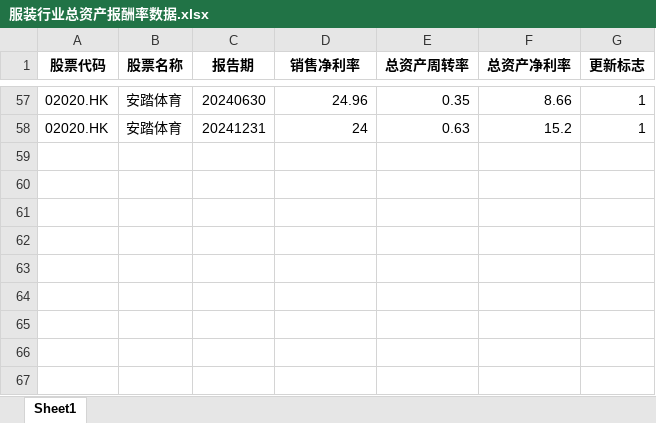
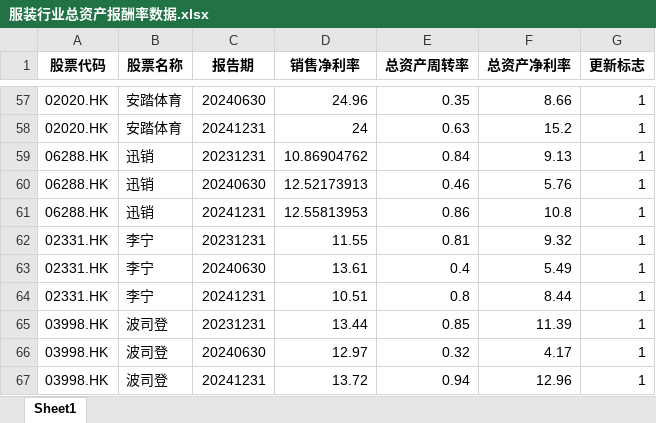
Before and after one commit to Riften1220/st_assets_revenue, an Excel workbook: 服装行业总资产报酬率数据.xlsx, sheet Sheet1, drawn as a sheet; only a part is shown, gaps mark what is left out; values as stored, in another font and other column widths than the file's, no borders; the diff names each change by its address in the sheet, - before the commit and + after, or states it on an @@ line.

Commit message:
新增优衣库等公司数据

```diff
--- a/服装行业总资产报酬率数据.xlsx (sheet Sheet1)
+++ b/服装行业总资产报酬率数据.xlsx (sheet Sheet1)
+row 59: 06288.HK | 迅销 | 20231231 | 10.86904762 | 0.84 | 9.13 | 1
+row 60: 06288.HK | 迅销 | 20240630 | 12.52173913 | 0.46 | 5.76 | 1
+row 61: 06288.HK | 迅销 | 20241231 | 12.55813953 | 0.86 | 10.8 | 1
+row 62: 02331.HK | 李宁 | 20231231 | 11.55 | 0.81 | 9.32 | 1
+row 63: 02331.HK | 李宁 | 20240630 | 13.61 | 0.4 | 5.49 | 1
+row 64: 02331.HK | 李宁 | 20241231 | 10.51 | 0.8 | 8.44 | 1
+row 65: 03998.HK | 波司登 | 20231231 | 13.44 | 0.85 | 11.39 | 1
+row 66: 03998.HK | 波司登 | 20240630 | 12.97 | 0.32 | 4.17 | 1
+row 67: 03998.HK | 波司登 | 20241231 | 13.72 | 0.94 | 12.96 | 1
```
